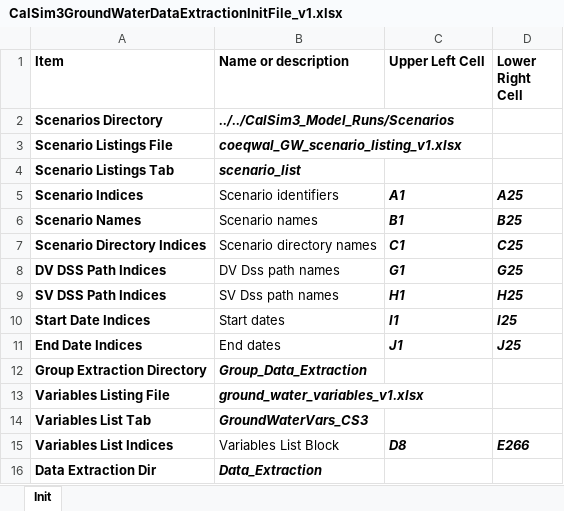
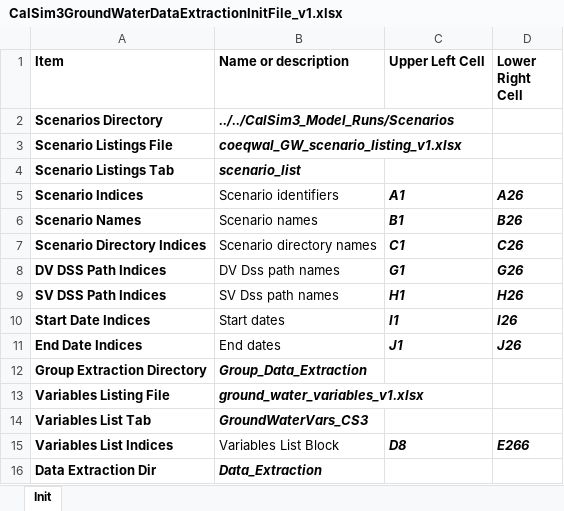
Before and after one commit to canruso/COEQWAL_V3, an Excel workbook: notebooks/CalSim3GroundWaterDataExtractionInitFile_v1.xlsx, sheet Init, drawn as a sheet; only a part is shown; values as stored, in another font and other column widths than the file's, no borders; the diff names each change by its address in the sheet, - before the commit and + after, or states it on an @@ line.

Commit message:
added scenario 2 as it is needed for baseline

```diff
--- a/notebooks/CalSim3GroundWaterDataExtractionInitFile_v1.xlsx (sheet Init)
+++ b/notebooks/CalSim3GroundWaterDataExtractionInitFile_v1.xlsx (sheet Init)
-D5 (Lower Right Cell): A25
+D5 (Lower Right Cell): A26
-D6 (Lower Right Cell): B25
+D6 (Lower Right Cell): B26
-D7 (Lower Right Cell): C25
+D7 (Lower Right Cell): C26
-D8 (Lower Right Cell): G25
+D8 (Lower Right Cell): G26
-D9 (Lower Right Cell): H25
+D9 (Lower Right Cell): H26
-D10 (Lower Right Cell): I25
+D10 (Lower Right Cell): I26
-D11 (Lower Right Cell): J25
+D11 (Lower Right Cell): J26
```
